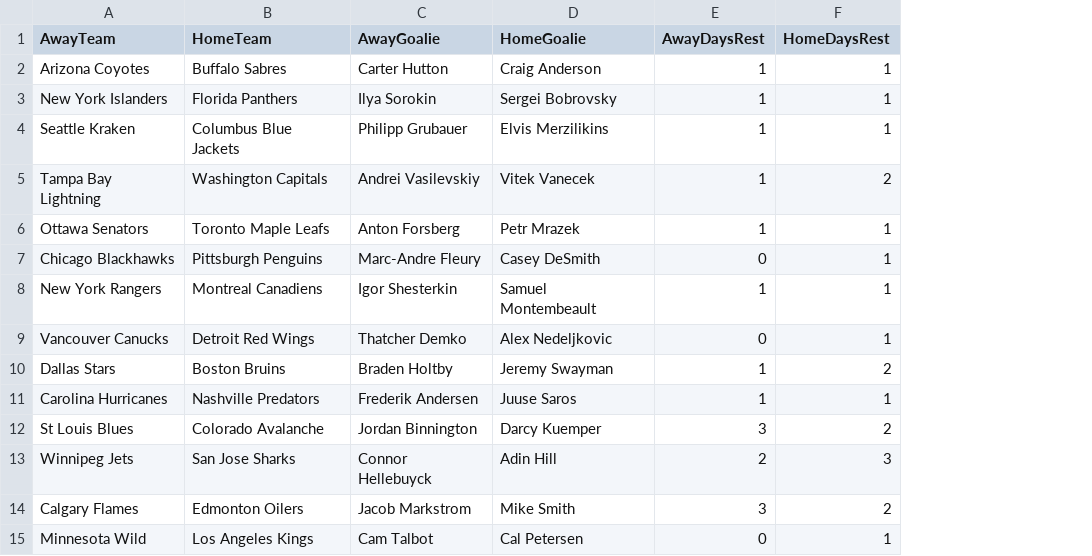
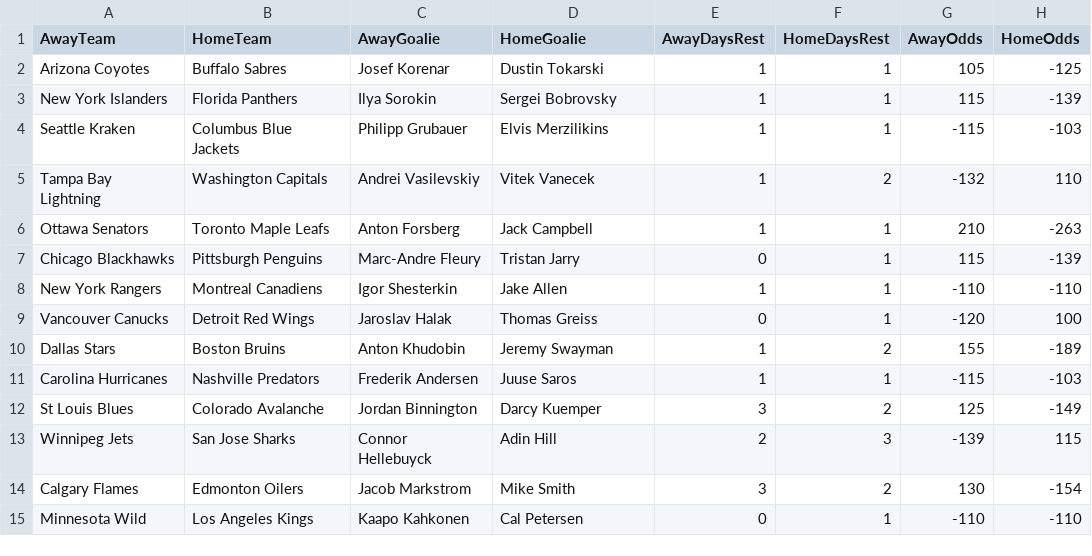
Before and after one commit to david-devito/sim_nhl, a CSV file: matchups.csv, drawn as a sheet; the diff names each change by its address in the sheet, - before the commit and + after, or states it on an @@ line.

```diff
--- a/matchups.csv
+++ b/matchups.csv
+column G (AwayOdds), rows 2-15: 105 | 115 | -115 | -132 | 210 | 115 | -110 | -120 | 155 | -115 | 125 | -139 | 130 | -110
+column H (HomeOdds), rows 2-15: -125 | -139 | -103 | 110 | -263 | -139 | -110 | 100 | -189 | -103 | -149 | 115 | -154 | -110
-C2 (AwayGoalie): Carter Hutton
+C2 (AwayGoalie): Josef Korenar
-D2 (HomeGoalie): Craig Anderson
+D2 (HomeGoalie): Dustin Tokarski
-D6 (HomeGoalie): Petr Mrazek
+D6 (HomeGoalie): Jack Campbell
-D7 (HomeGoalie): Casey DeSmith
+D7 (HomeGoalie): Tristan Jarry
-D8 (HomeGoalie): Samuel Montembeault
+D8 (HomeGoalie): Jake Allen
-C9 (AwayGoalie): Thatcher Demko
+C9 (AwayGoalie): Jaroslav Halak
-D9 (HomeGoalie): Alex Nedeljkovic
+D9 (HomeGoalie): Thomas Greiss
-C10 (AwayGoalie): Braden Holtby
+C10 (AwayGoalie): Anton Khudobin
-C15 (AwayGoalie): Cam Talbot
+C15 (AwayGoalie): Kaapo Kahkonen
```
Also changed, not shown: 6 other files.
